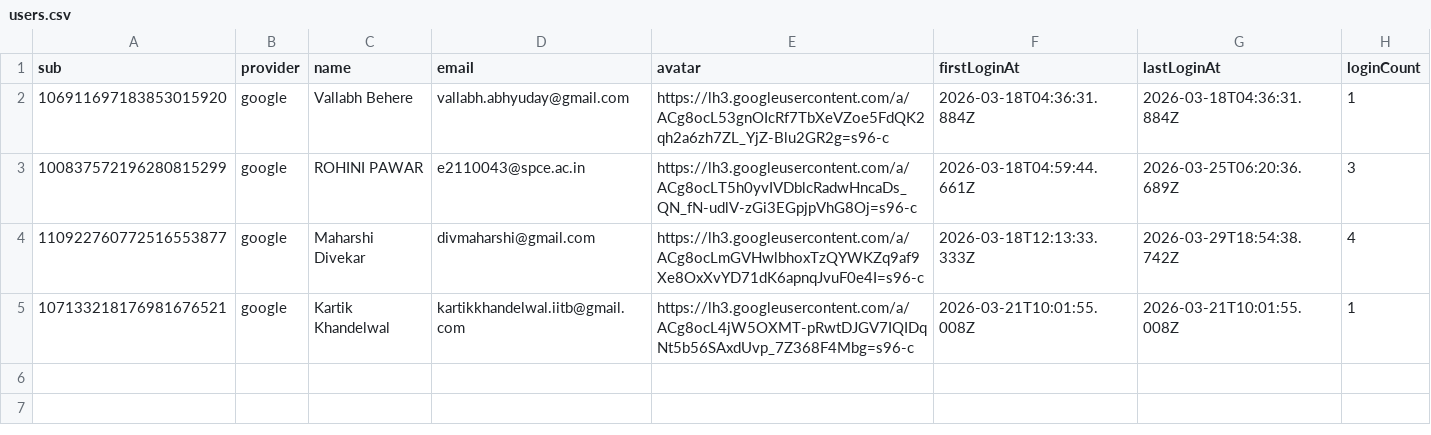
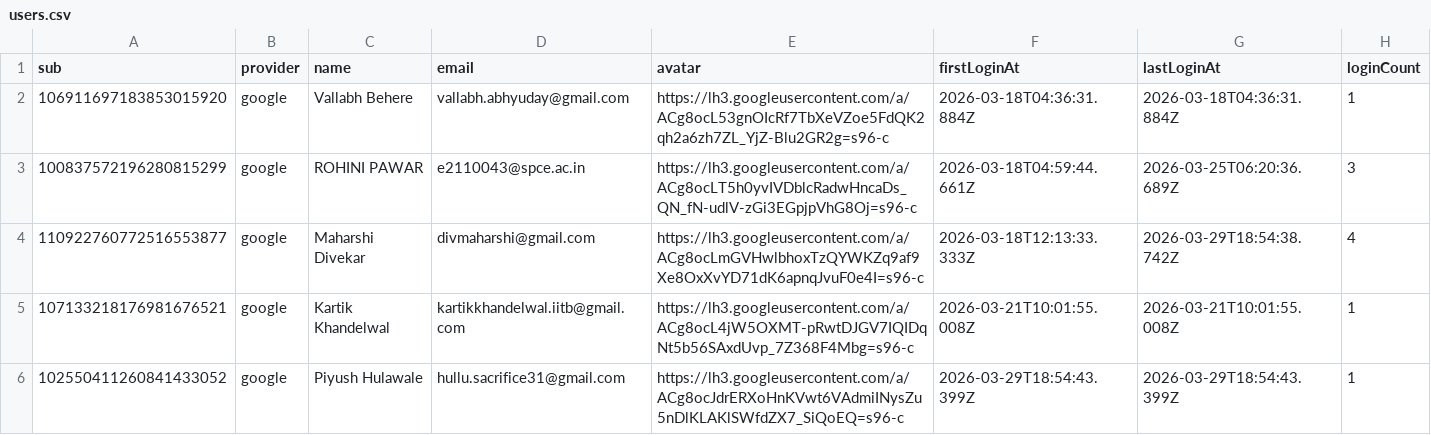
Before and after one commit to Vekar12/linkit-storage, a CSV file: users/users.csv, drawn as a sheet; the diff names each change by its address in the sheet, - before the commit and + after, or states it on an @@ line.

Commit message:
chore: update user 102550411260841433052

```diff
--- a/users/users.csv
+++ b/users/users.csv
+row 6: 102550411260841433052 | google | Piyush Hulawale | hullu.sacrifice31@gmail.com | https://lh3.googleusercontent.com/a/ACg8ocJdrERXoHnKVwt6VAdmiINysZu5nDlKLAKlSWfdZX7_SiQoEQ=s96-c | 2026-03-29T18:54:43.399Z | 2026-03-29T18:54:43.399Z | 1
```
